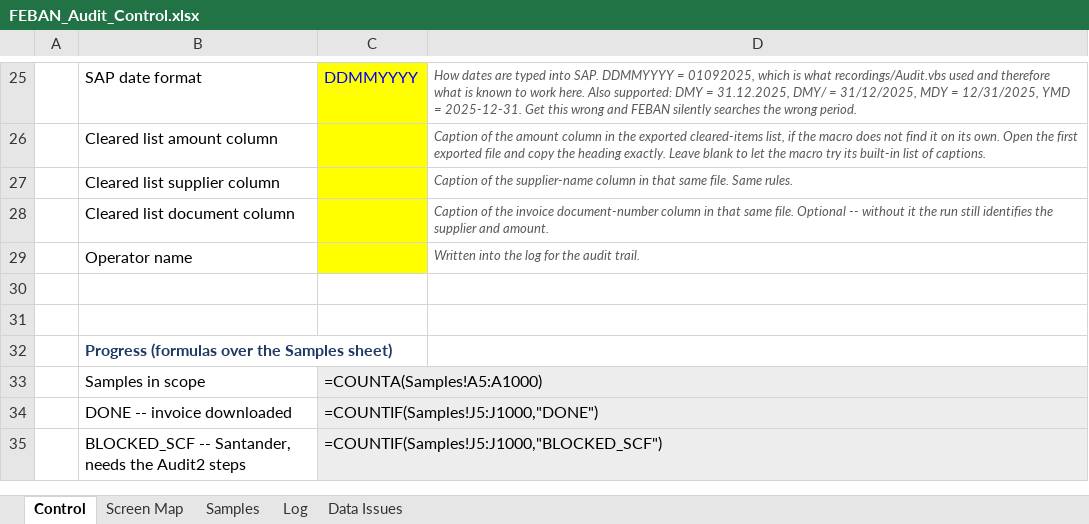
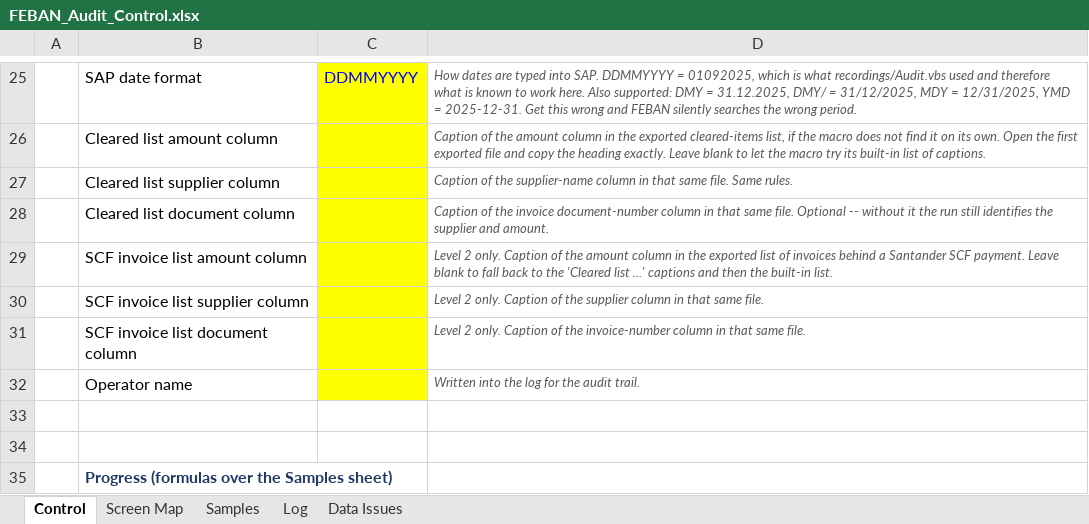
Before and after one commit to rlucho/mem0-mcp-selfhosted, an Excel workbook: sap-audit-macro/FEBAN_Audit_Control.xlsx, sheet Control, drawn as a sheet; only a part is shown, gaps mark what is left out; the shorter side is filled out with more unchanged rows; values as stored, in another font and other column widths than the file's, no borders; formulas without a stored value are shown as written; the diff names each change by its address in the sheet, - before the commit and + after, or states it on an @@ line.

```diff
--- a/sap-audit-macro/FEBAN_Audit_Control.xlsx (sheet Control)
+++ b/sap-audit-macro/FEBAN_Audit_Control.xlsx (sheet Control)
+row 29:  | SCF invoice list amount column |  | Level 2 only. Caption of the amount column in the exported list of invoices behind a Santander SCF payment. Leave blank to fall back to the 'Cleared list ...' captions and then the built-in list.
+row 30:  | SCF invoice list supplier column |  | Level 2 only. Caption of the supplier column in that same file.
+row 31:  | SCF invoice list document column |  | Level 2 only. Caption of the invoice-number column in that same file.
```
Also changed, not shown: sheet Screen Map, 7 other files.
